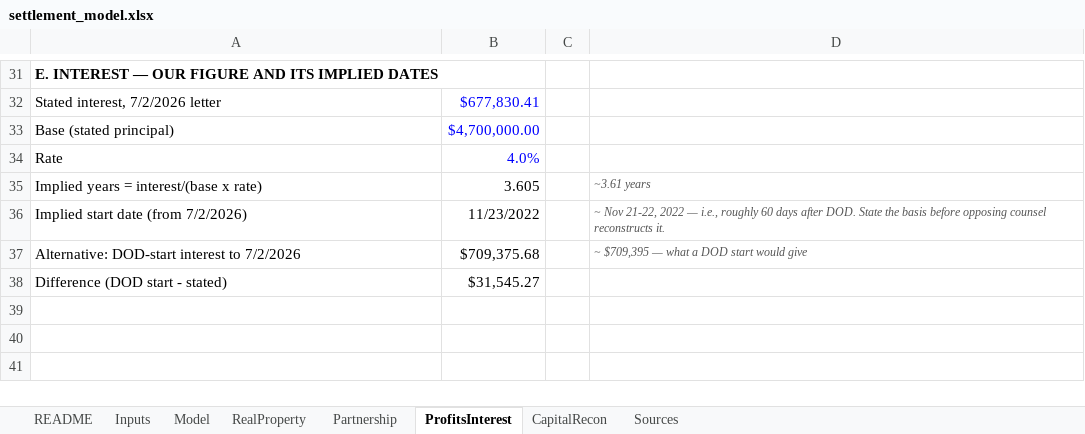
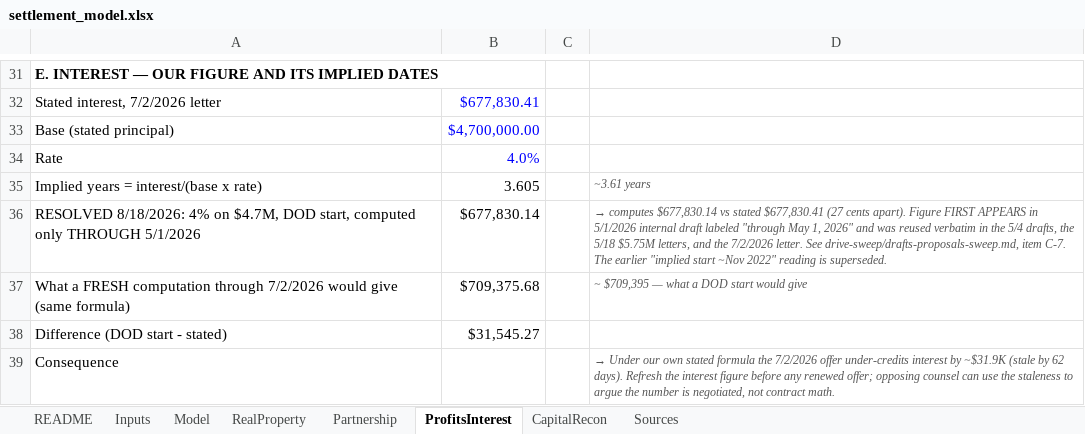
Before and after one commit to jleeel/Leal-Trust-Management, an Excel workbook: cmc-prep/05-for-brandon/settlement_model.xlsx, sheet ProfitsInterest, drawn as a sheet; only a part is shown, gaps mark what is left out; values as stored, in another font and other column widths than the file's, no borders; removed rows and columns are numbered as before the commit, all else as after; the diff names each change by its address in the sheet, - before the commit and + after, or states it on an @@ line.

```diff
--- a/cmc-prep/05-for-brandon/settlement_model.xlsx (sheet ProfitsInterest)
+++ b/cmc-prep/05-for-brandon/settlement_model.xlsx (sheet ProfitsInterest)
-row 36: Implied start date (from 7/2/2026) | 11/23/2022 |  | ~ Nov 21-22, 2022 — i.e., roughly 60 days after DOD. State the basis before opposing counsel reconstructs it.
+row 36: RESOLVED 8/18/2026: 4% on $4.7M, DOD start, computed only THROUGH 5/1/2026 | $677,830.14 |  | → computes $677,830.14 vs stated $677,830.41 (27 cents apart). Figure FIRST APPEARS in 5/1/2026 internal draft labeled "through May 1, 2026" and was reused verbatim in the 5/4 drafts, the 5/18 $5.75M letters, and the 7/2/2026 letter. See drive-sweep/drafts-proposals-sweep.md, item C-7. The earlier "implied start ~Nov 2022" reading is superseded.
-A37: Alternative: DOD-start interest to 7/2/2026
+A37: What a FRESH computation through 7/2/2026 would give (same formula)
+row 39: Consequence |  |  | → Under our own stated formula the 7/2/2026 offer under-credits interest by ~$31.9K (stale by 62 days). Refresh the interest figure before any renewed offer; opposing counsel can use the staleness to argue the number is negotiated, not contract math.
```
Also changed, not shown: sheet Sources, 14 other files.
